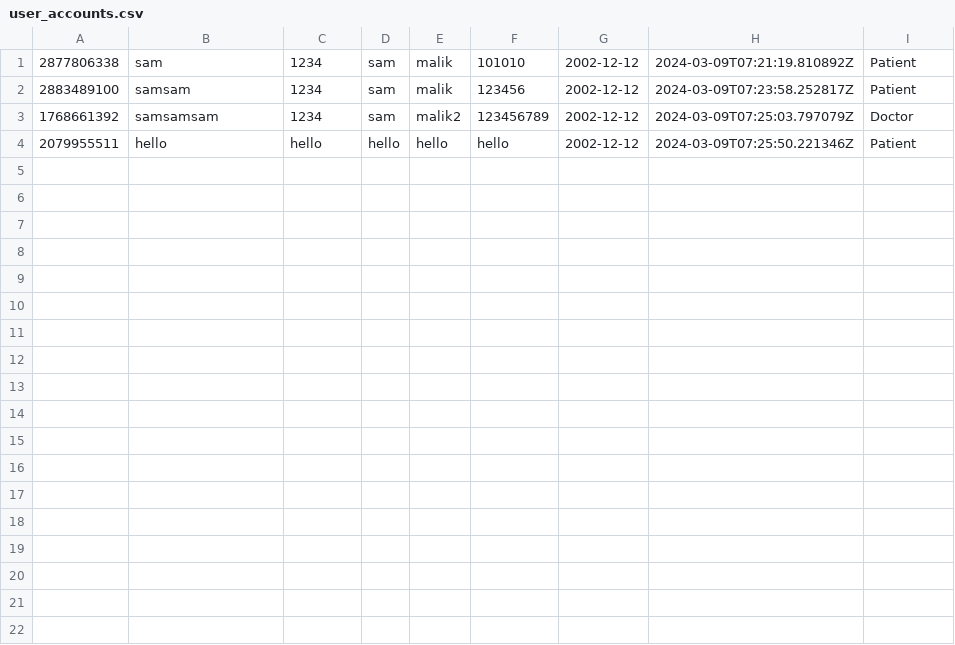
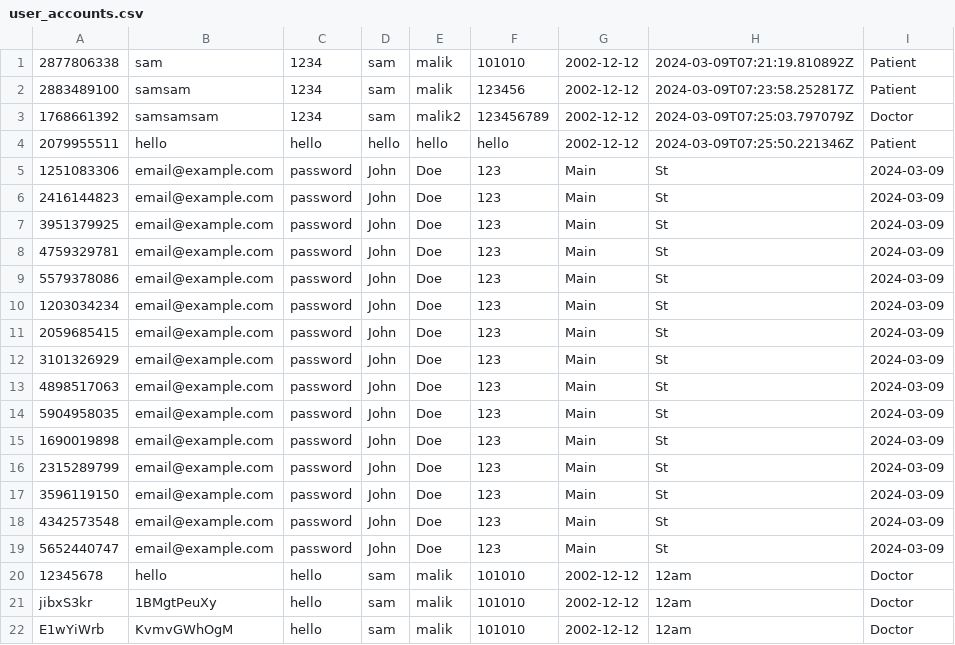
Before and after one commit to SRM47/csci181s-course-project, a CSV file: HealthHaven/src/user_accounts.csv, drawn as a sheet.

```diff
--- a/HealthHaven/src/user_accounts.csv
+++ b/HealthHaven/src/user_accounts.csv
@@ -4 +4,19 @@
 2079955511,hello,hello,hello,hello,hello,2002-12-12,2024-03-09T07:25:50.221346Z,Patient
+1251083306,email@example.com,password,John,Doe,123,Main,St,2024-03-09
+2416144823,email@example.com,password,John,Doe,123,Main,St,2024-03-09
+3951379925,email@example.com,password,John,Doe,123,Main,St,2024-03-09
+4759329781,email@example.com,password,John,Doe,123,Main,St,2024-03-09
+5579378086,email@example.com,password,John,Doe,123,Main,St,2024-03-09
+1203034234,email@example.com,password,John,Doe,123,Main,St,2024-03-09
+2059685415,email@example.com,password,John,Doe,123,Main,St,2024-03-09
+3101326929,email@example.com,password,John,Doe,123,Main,St,2024-03-09
+4898517063,email@example.com,password,John,Doe,123,Main,St,2024-03-09
+5904958035,email@example.com,password,John,Doe,123,Main,St,2024-03-09
+1690019898,email@example.com,password,John,Doe,123,Main,St,2024-03-09
+2315289799,email@example.com,password,John,Doe,123,Main,St,2024-03-09
+3596119150,email@example.com,password,John,Doe,123,Main,St,2024-03-09
+4342573548,email@example.com,password,John,Doe,123,Main,St,2024-03-09
+5652440747,email@example.com,password,John,Doe,123,Main,St,2024-03-09
+12345678,hello,hello,sam,malik,101010,2002-12-12,12am,Doctor
+jibxS3kr,1BMgtPeuXy,hello,sam,malik,101010,2002-12-12,12am,Doctor
+E1wYiWrb,KvmvGWhOgM,hello,sam,malik,101010,2002-12-12,12am,Doctor
```
Also changed, not shown: 7 other files.
